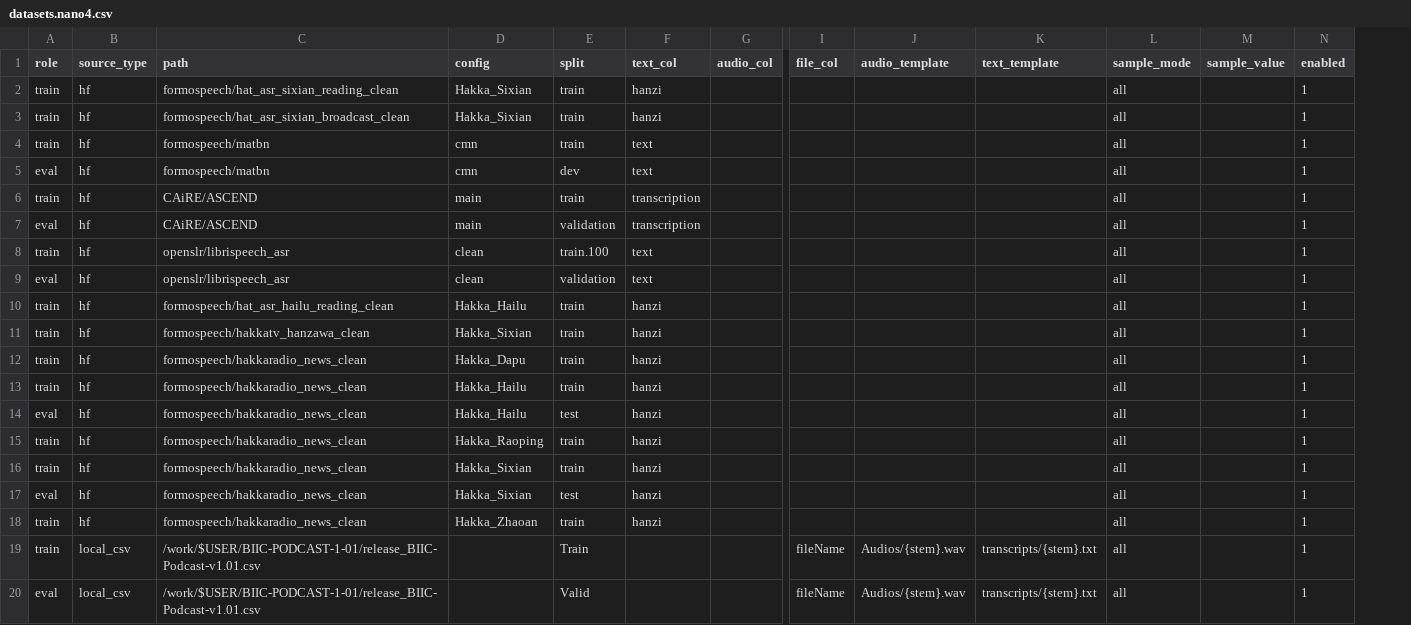
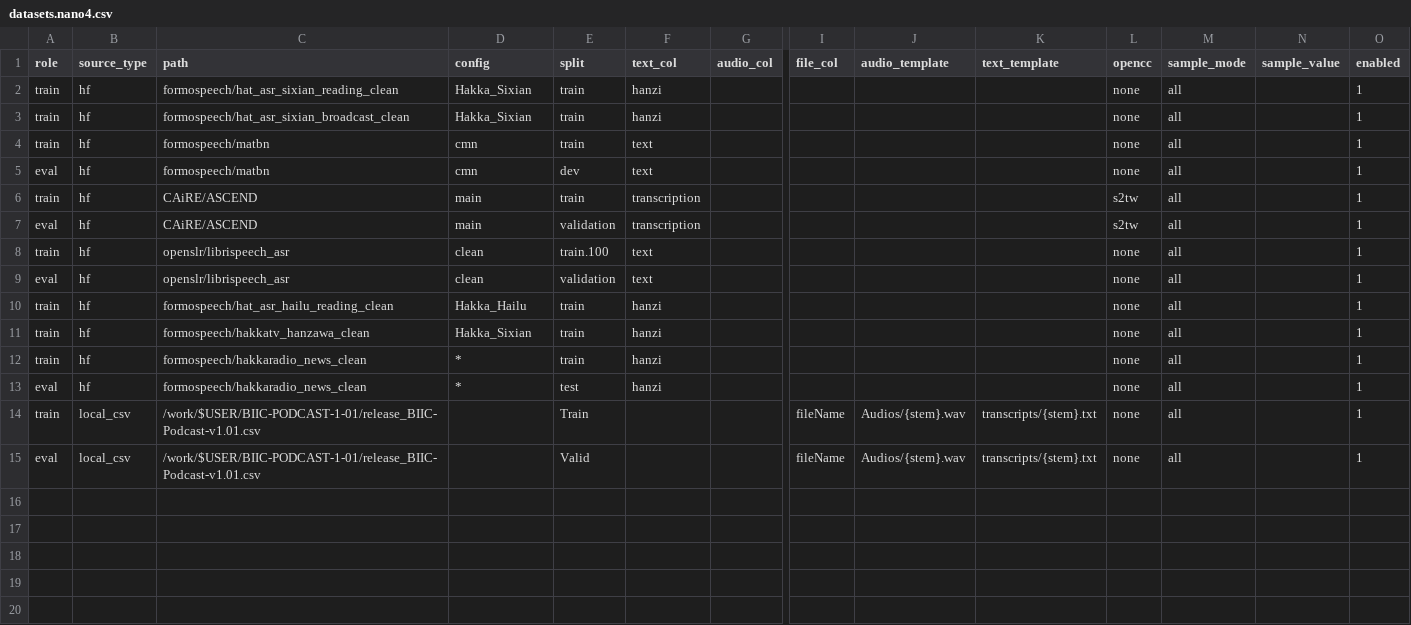
Before and after one commit to jeffeuxMartin/whisper-finetune-hakka, a CSV file: datasets.nano4.csv, drawn as a sheet; only a part is shown, gaps mark what is left out; removed rows and columns are numbered as before the commit, all else as after; rows hold the shown columns only; the diff names each change by its address in the sheet, - before the commit and + after, or states it on an @@ line.

```diff
--- a/datasets.nano4.csv
+++ b/datasets.nano4.csv
+column L (opencc), rows 2-15: none | none | none | none | s2tw | s2tw | none | none | none | none | none | none | none | none
-D12 (config): Hakka_Dapu
+D12 (config): *
-row 13: train | hf | formospeech/hakkaradio_news_clean | Hakka_Hailu | train | hanzi |  |  |  |  | all |  | 1
-D13 (config): Hakka_Hailu
+D13 (config): *
-row 15: train | hf | formospeech/hakkaradio_news_clean | Hakka_Raoping | train | hanzi |  |  |  |  | all |  | 1
-row 16: train | hf | formospeech/hakkaradio_news_clean | Hakka_Sixian | train | hanzi |  |  |  |  | all |  | 1
-row 17: eval | hf | formospeech/hakkaradio_news_clean | Hakka_Sixian | test | hanzi |  |  |  |  | all |  | 1
-row 18: train | hf | formospeech/hakkaradio_news_clean | Hakka_Zhaoan | train | hanzi |  |  |  |  | all |  | 1
```
Also changed, not shown: datasets.colab.csv.
